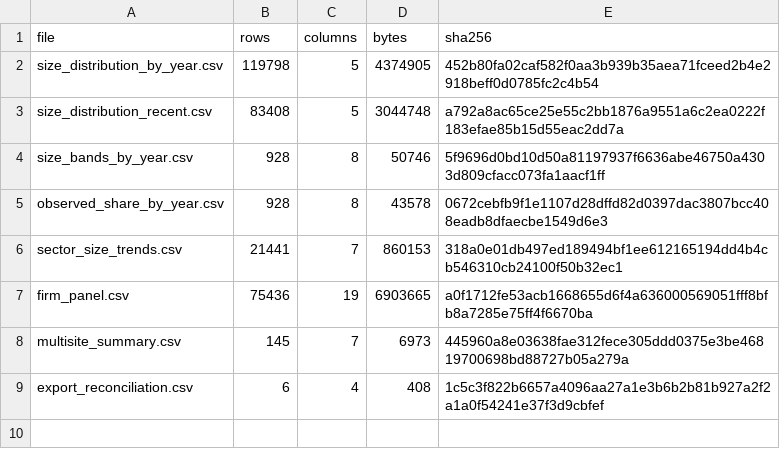
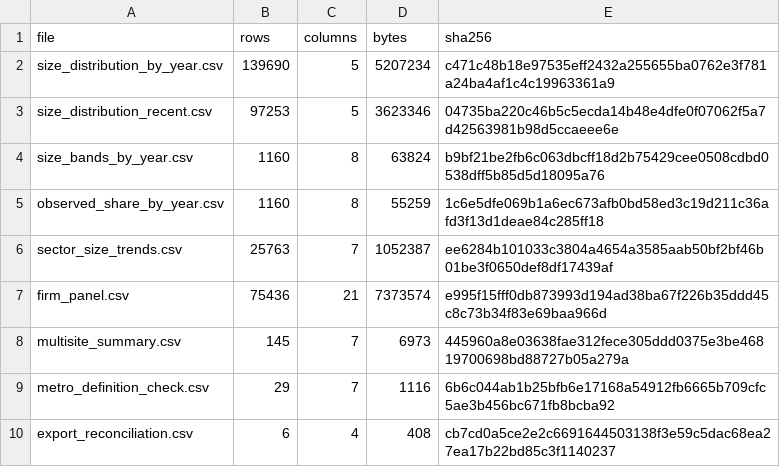
Before and after one commit to TahaRashid7/Chicago-Head-Tax, a CSV file: output/tables/export_manifest.csv, drawn as a sheet.

Commit message:
v3.6: Chicago metro outside Illinois (fixed 14-county definition), NAICS fix, adaptive memory; exports rebuilt

```diff
--- a/output/tables/export_manifest.csv
+++ b/output/tables/export_manifest.csv
@@ -1,9 +1,10 @@
 file,rows,columns,bytes,sha256
-size_distribution_by_year.csv,119798,5,4374905,452b80fa02caf582f0aa3b939b35aea71fceed2b4e2918beff0d0785fc2c4b54
-size_distribution_recent.csv,83408,5,3044748,a792a8ac65ce25e55c2bb1876a9551a6c2ea0222f183efae85b15d55eac2dd7a
-size_bands_by_year.csv,928,8,50746,5f9696d0bd10d50a81197937f6636abe46750a4303d809cfacc073fa1aacf1ff
-observed_share_by_year.csv,928,8,43578,0672cebfb9f1e1107d28dffd82d0397dac3807bcc408eadb8dfaecbe1549d6e3
-sector_size_trends.csv,21441,7,860153,318a0e01db497ed189494bf1ee612165194dd4b4cb546310cb24100f50b32ec1
-firm_panel.csv,75436,19,6903665,a0f1712fe53acb1668655d6f4a636000569051fff8bfb8a7285e75ff4f6670ba
+size_distribution_by_year.csv,139690,5,5207234,c471c48b18e97535eff2432a255655ba0762e3f781a24ba4af1c4c19963361a9
+size_distribution_recent.csv,97253,5,3623346,04735ba220c46b5c5ecda14b48e4dfe0f07062f5a7d42563981b98d5ccaeee6e
+size_bands_by_year.csv,1160,8,63824,b9bf21be2fb6c063dbcff18d2b75429cee0508cdbd0538dff5b85d5d18095a76
+observed_share_by_year.csv,1160,8,55259,1c6e5dfe069b1a6ec673afb0bd58ed3c19d211c36afd3f13d1deae84c285ff18
+sector_size_trends.csv,25763,7,1052387,ee6284b101033c3804a4654a3585aab50bf2bf46b01be3f0650def8df17439af
+firm_panel.csv,75436,21,7373574,e995f15fff0db873993d194ad38ba67f226b35ddd45c8c73b34f83e69baa966d
 multisite_summary.csv,145,7,6973,445960a8e03638fae312fece305ddd0375e3be46819700698bd88727b05a279a
-export_reconciliation.csv,6,4,408,1c5c3f822b6657a4096aa27a1e3b6b2b81b927a2f2a1a0f54241e37f3d9cbfef
+metro_definition_check.csv,29,7,1116,6b6c044ab1b25bfb6e17168a54912fb6665b709cfc5ae3b456bc671fb8bcba92
+export_reconciliation.csv,6,4,408,cb7cd0a5ce2e2c6691644503138f3e59c5dac68ea27ea17b22bd85c3f1140237
```
Also changed, not shown: output/tables/export_reconciliation.csv, 11 other files.
